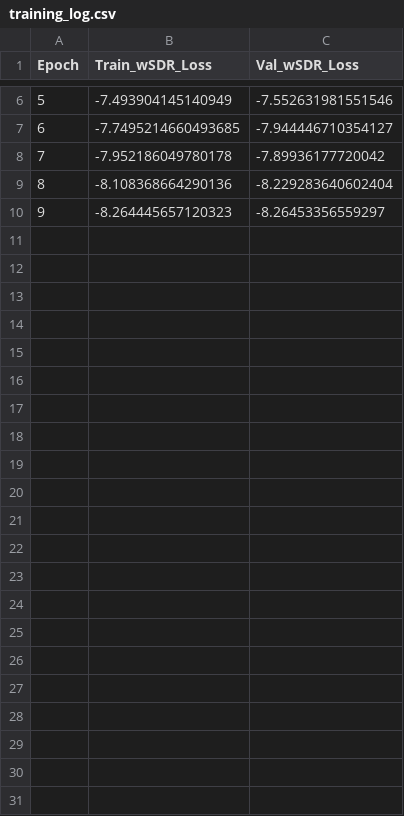
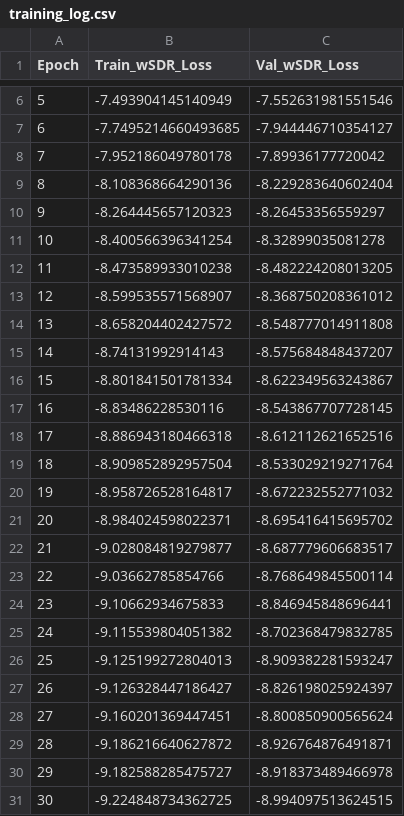
Before and after one commit to jahidul39306/DCUnet_v2_wns, a CSV file: complex_checkpoints/training_log.csv, drawn as a sheet; only a part is shown, gaps mark what is left out.

Commit message:
train the model for 30 epochs

```diff
--- a/complex_checkpoints/training_log.csv
+++ b/complex_checkpoints/training_log.csv
@@ -10 +10,22 @@ Epoch,Train_wSDR_Loss,Val_wSDR_Loss
 9,-8.264445657120323,-8.26453356559297
+10,-8.400566396341254,-8.32899035081278
+11,-8.473589933010238,-8.482224208013205
+12,-8.599535571568907,-8.368750208361012
+13,-8.658204402427572,-8.548777014911808
+14,-8.74131992914143,-8.575684848437207
+15,-8.801841501781334,-8.622349563243867
+16,-8.83486228530116,-8.543867707728145
+17,-8.886943180466318,-8.612112621652516
+18,-8.909852892957504,-8.533029219271764
+19,-8.958726528164817,-8.672232552771032
+20,-8.984024598022371,-8.695416415695702
+21,-9.028084819279877,-8.687779606683517
+22,-9.03662785854766,-8.768649845500114
+23,-9.10662934675833,-8.846945848696441
+24,-9.115539804051382,-8.702368479832785
+25,-9.125199272804013,-8.909382281593247
+26,-9.126328447186427,-8.826198025924397
+27,-9.160201369447451,-8.800850900565624
+28,-9.186216640627872,-8.926764876491871
+29,-9.182588285475727,-8.918373489466978
+30,-9.224848734362725,-8.994097513624515
```
Also changed, not shown: 5 other files.
